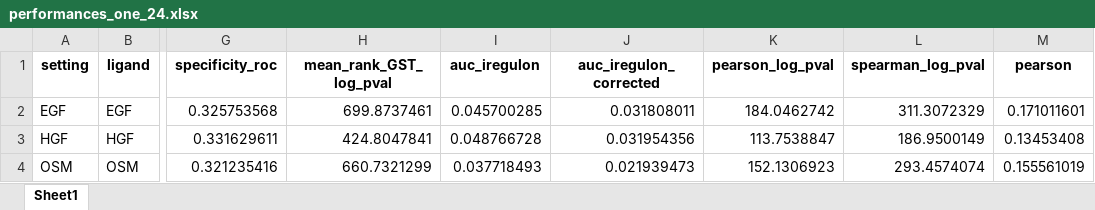
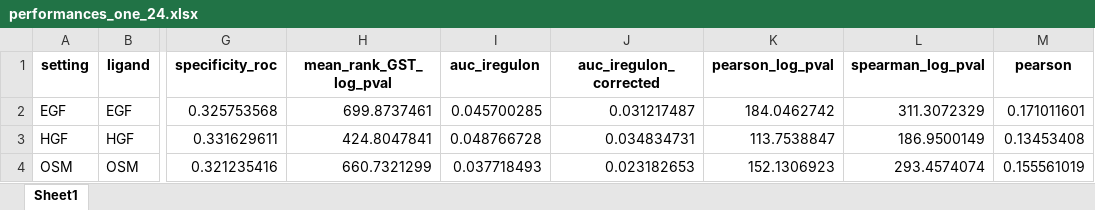
Before and after one commit to KlaraDewitte/Thesis_NicheNet, an Excel workbook: NicheNet_output/performances_one_24.xlsx, sheet Sheet1, drawn as a sheet; only a part is shown, gaps mark what is left out; values as stored, in another font and other column widths than the file's, no borders; the diff names each change by its address in the sheet, - before the commit and + after, or states it on an @@ line.

```diff
--- a/NicheNet_output/performances_one_24.xlsx (sheet Sheet1)
+++ b/NicheNet_output/performances_one_24.xlsx (sheet Sheet1)
-J2 (auc_iregulon_corrected): 0.031808011
+J2 (auc_iregulon_corrected): 0.031217487
-J3 (auc_iregulon_corrected): 0.031954356
+J3 (auc_iregulon_corrected): 0.034834731
-J4 (auc_iregulon_corrected): 0.021939473
+J4 (auc_iregulon_corrected): 0.023182653
```
Also changed, not shown: NicheNet_output/ligand_one_ANANSE_48.xlsx, NicheNet_output/performances_one_ANANSE_48.xlsx, 1 other file.
